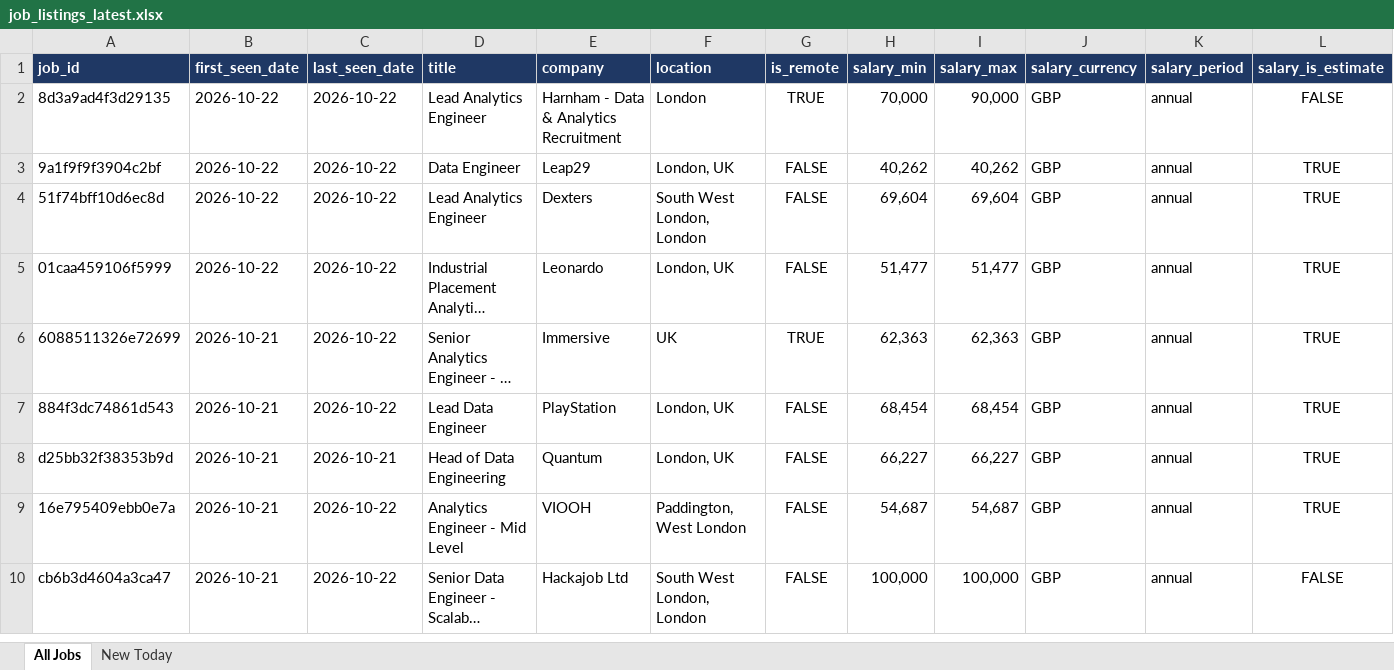
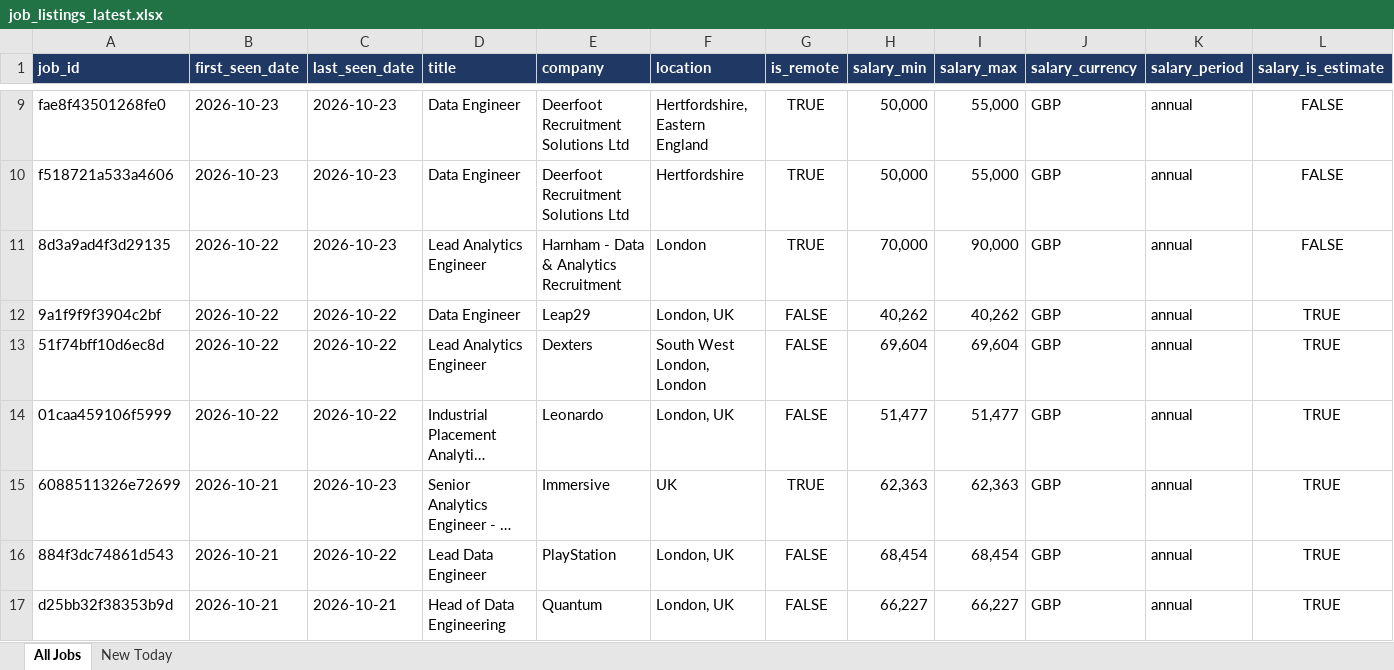
Before and after one commit to TomiOdu/job-board-aggregator, an Excel workbook: data/job_listings_latest.xlsx, sheet All Jobs, drawn as a sheet; only a part is shown, gaps mark what is left out; the shorter side is filled out with more unchanged rows; long unchanged cells end in …; values as stored, in another font and other column widths than the file's, no borders; addresses are those after the commit; rows hold the shown columns only; the diff covers the shown part only; the diff names each change by its address in the sheet, - before the commit and + after, or states it on an @@ line.

```diff
--- a/data/job_listings_latest.xlsx (sheet All Jobs)
+++ b/data/job_listings_latest.xlsx (sheet All Jobs)
+row 9: fae8f43501268fe0 | 2026-10-23 | 2026-10-23 | Data Engineer | Deerfoot Recruitment Solutions Ltd | Hertfordshire, Eastern England | TRUE | 50,000 | 55,000 | GBP | annual | FALSE
+row 10: f518721a533a4606 | 2026-10-23 | 2026-10-23 | Data Engineer | Deerfoot Recruitment Solutions Ltd | Hertfordshire | TRUE | 50,000 | 55,000 | GBP | annual | FALSE
-C11 (last_seen_date): 2026-10-22
+C11 (last_seen_date): 2026-10-23
-C15 (last_seen_date): 2026-10-22
+C15 (last_seen_date): 2026-10-23
```
Also changed, not shown: 7 added rows and 55 edited cells elsewhere in this sheet, sheet New Today, 4 other files.
